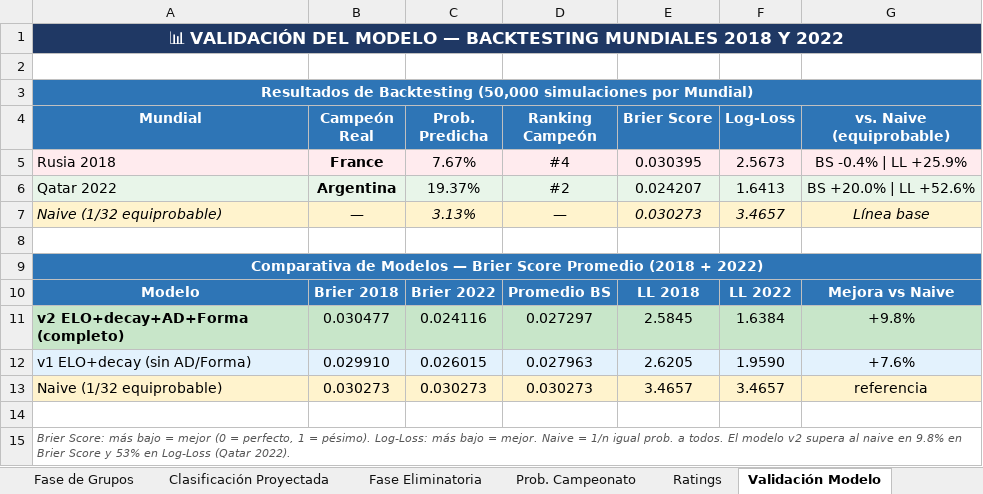
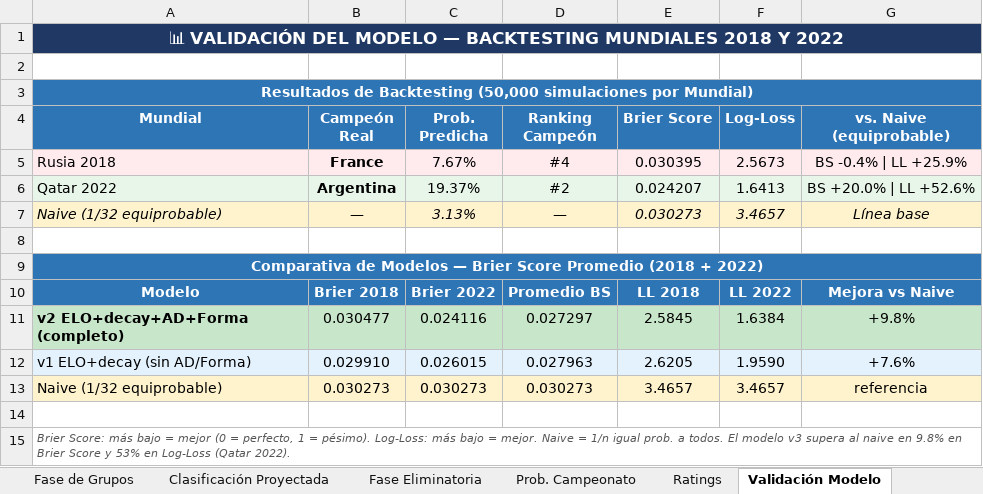
Before and after one commit to harbey-26/prediccion-mundial-2026, an Excel workbook: results/excel/Mundial_2026_Predicciones.xlsx, sheet Validación Modelo, drawn as a sheet; values as stored, in another font and other column widths than the file's, no borders; the diff names each change by its address in the sheet, - before the commit and + after, or states it on an @@ line.

```diff
--- a/results/excel/Mundial_2026_Predicciones.xlsx (sheet Validación Modelo)
+++ b/results/excel/Mundial_2026_Predicciones.xlsx (sheet Validación Modelo)
-A15 (Mundial): …El modelo v2 supera al…
+A15 (Mundial): …El modelo v3 supera al…
```
Also changed, not shown: sheet Clasificación Proyectada, sheet Prob. Campeonato, sheet Fase Eliminatoria, 3 other files.
